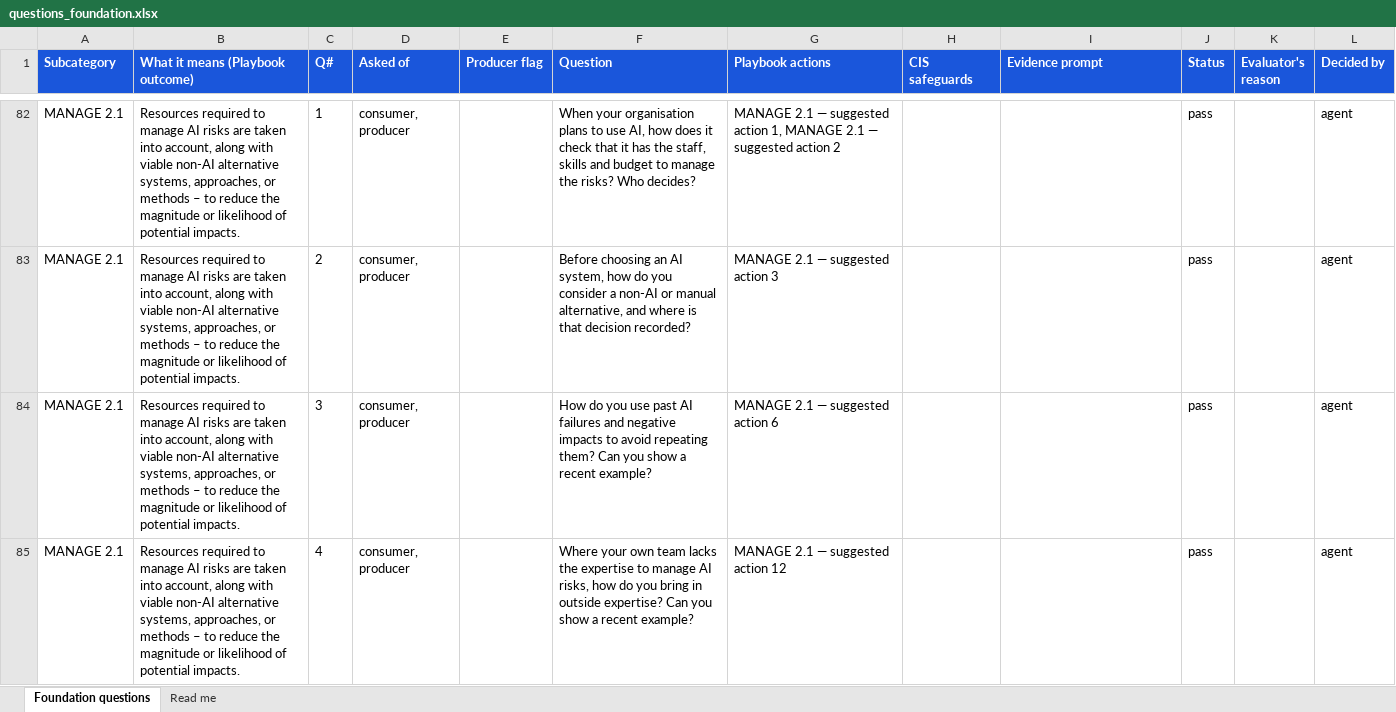
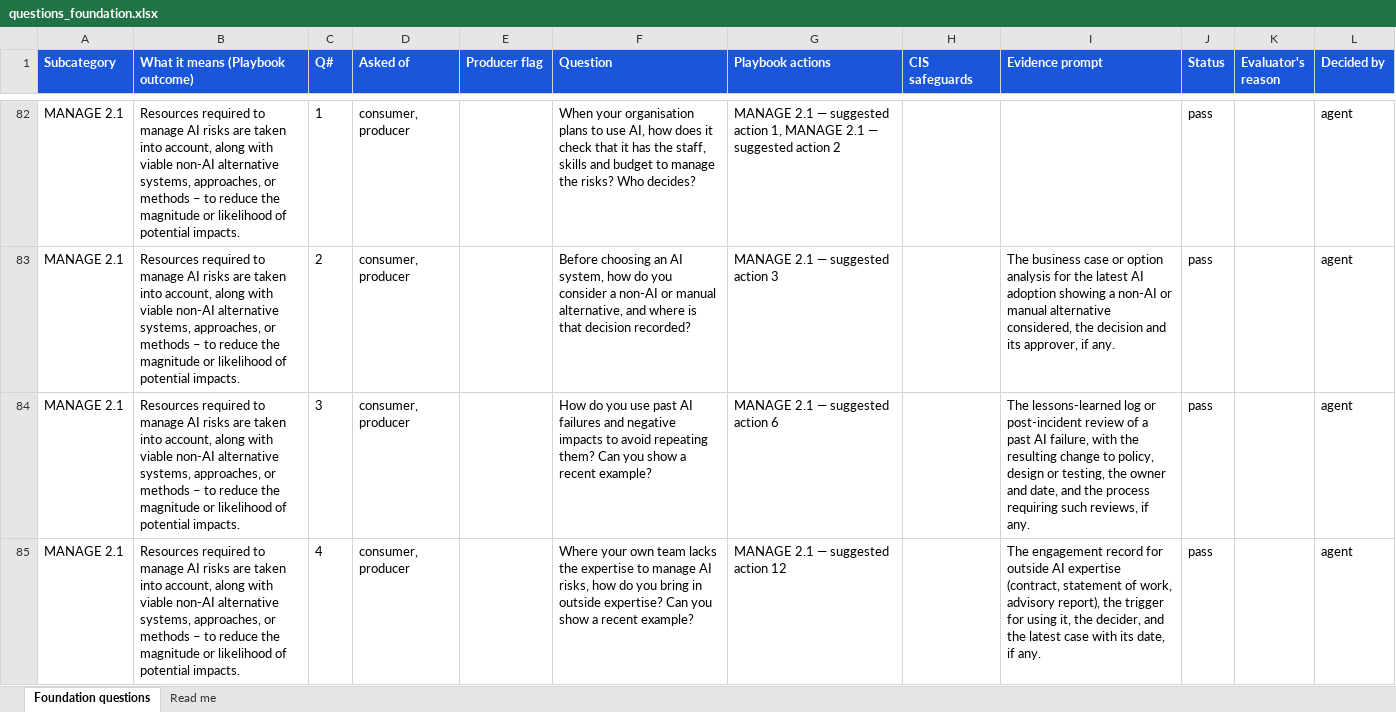
Before and after one commit to srilekha82/security-maturity-tool, an Excel workbook: data/ai/authoring/questions_foundation.xlsx, sheet Foundation questions, drawn as a sheet; only a part is shown, gaps mark what is left out; values as stored, in another font and other column widths than the file's, no borders; the diff covers the shown part only; the diff names each change by its address in the sheet, - before the commit and + after, or states it on an @@ line.

```diff
--- a/data/ai/authoring/questions_foundation.xlsx (sheet Foundation questions)
+++ b/data/ai/authoring/questions_foundation.xlsx (sheet Foundation questions)
-I83 (Evidence prompt): (empty)
+I83 (Evidence prompt): The business case or option analysis for the latest AI adoption showing a non-AI or manual alternative considered, the decision and its approver, if any.
-I84 (Evidence prompt): (empty)
+I84 (Evidence prompt): The lessons-learned log or post-incident review of a past AI failure, with the resulting change to policy, design or testing, the owner and date, and the process requiring such reviews, if any.
-I85 (Evidence prompt): (empty)
+I85 (Evidence prompt): The engagement record for outside AI expertise (contract, statement of work, advisory report), the trigger for using it, the decider, and the latest case with its date, if any.
```
Also changed, not shown: 71 edited cells elsewhere in this sheet, data/ai/authoring/questions_areas.xlsx, 8 other files.
